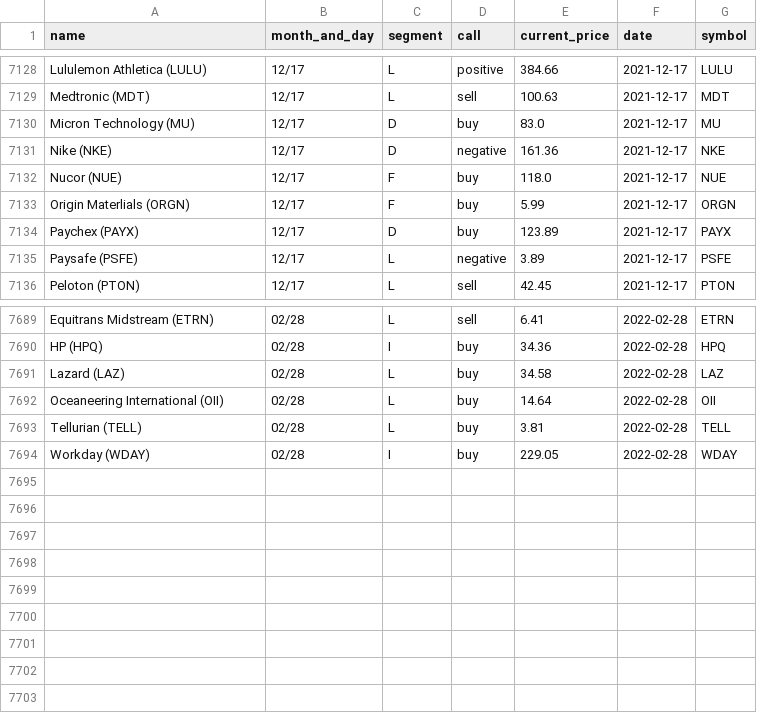
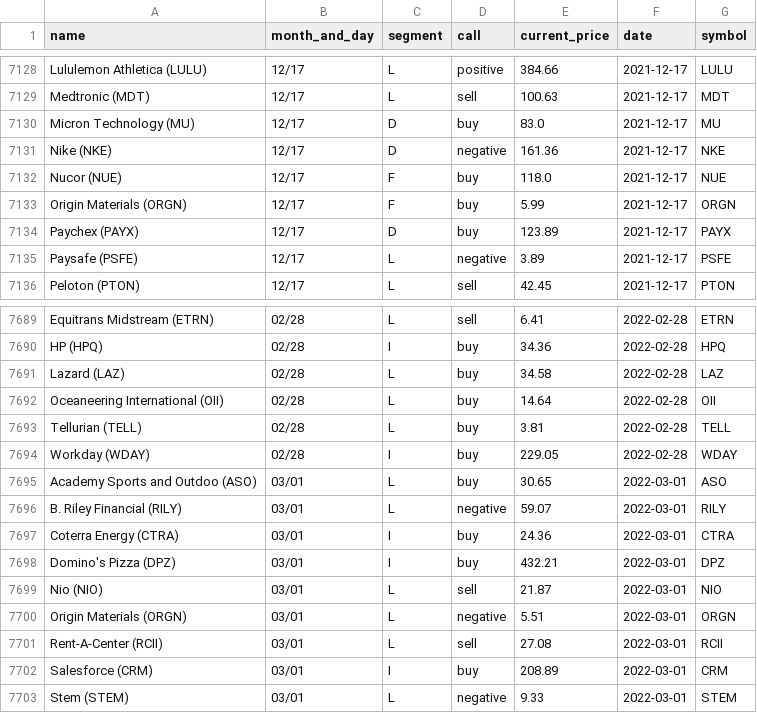
Before and after one commit to gaborvecsei/Mad-Money-Backtesting, a CSV file: mad_money_recommendations.csv, drawn as a sheet; only a part is shown, gaps mark what is left out.

```diff
--- a/mad_money_recommendations.csv
+++ b/mad_money_recommendations.csv
@@ -7132,3 +7132,3 @@ Nike (NKE),12/17,D,negative,161.36,2021-12-17,NKE
 Nucor (NUE),12/17,F,buy,118.0,2021-12-17,NUE
-Origin Materlials (ORGN),12/17,F,buy,5.99,2021-12-17,ORGN
+Origin Materials (ORGN),12/17,F,buy,5.99,2021-12-17,ORGN
 Paychex (PAYX),12/17,D,buy,123.89,2021-12-17,PAYX
@@ -7694 +7694,10 @@ Tellurian (TELL),02/28,L,buy,3.81,2022-02-28,TELL
 Workday (WDAY),02/28,I,buy,229.05,2022-02-28,WDAY
+Academy Sports and Outdoo (ASO),03/01,L,buy,30.65,2022-03-01,ASO
+B. Riley Financial (RILY),03/01,L,negative,59.07,2022-03-01,RILY
+Coterra Energy (CTRA),03/01,I,buy,24.36,2022-03-01,CTRA
+Domino's Pizza (DPZ),03/01,I,buy,432.21,2022-03-01,DPZ
+Nio (NIO),03/01,L,sell,21.87,2022-03-01,NIO
+Origin Materials (ORGN),03/01,L,negative,5.51,2022-03-01,ORGN
+Rent-A-Center (RCII),03/01,L,sell,27.08,2022-03-01,RCII
+Salesforce (CRM),03/01,I,buy,208.89,2022-03-01,CRM
+Stem (STEM),03/01,L,negative,9.33,2022-03-01,STEM
```
